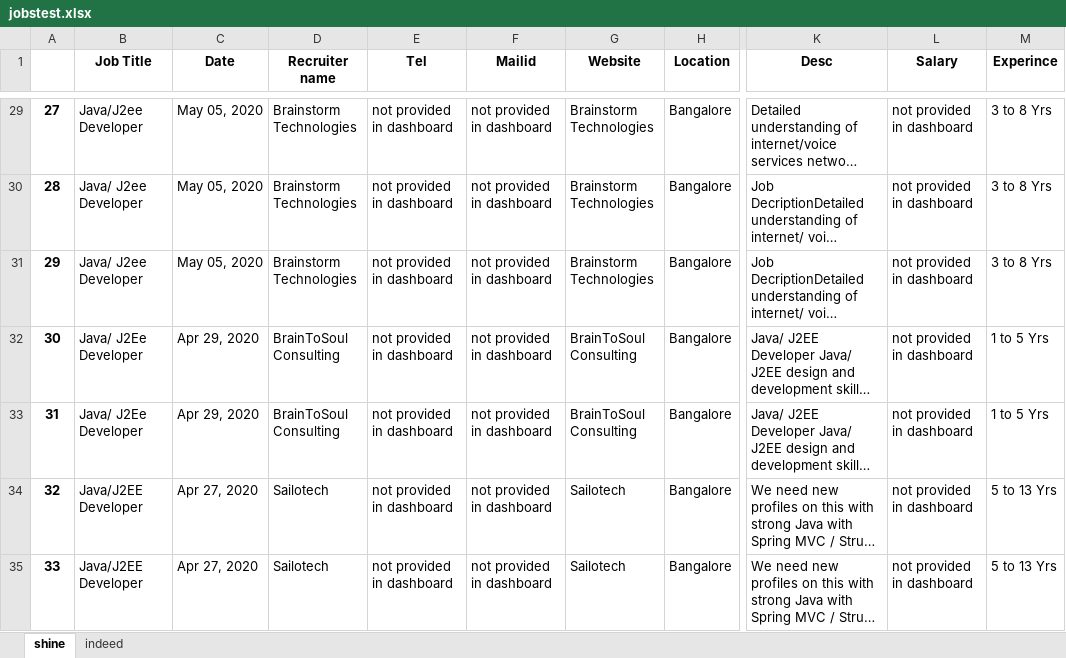
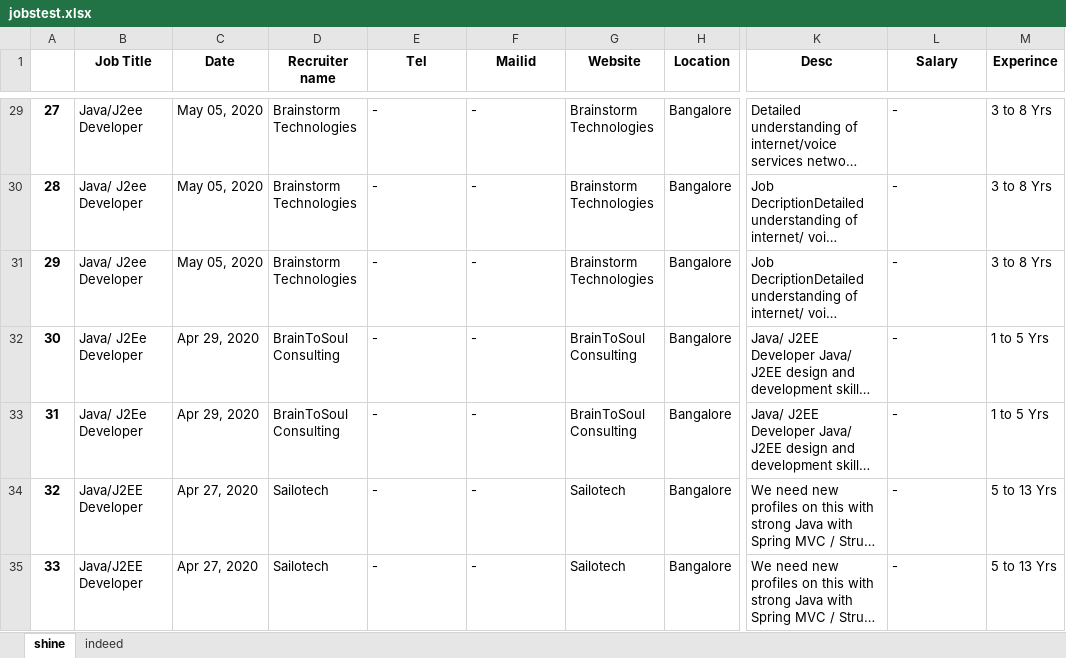
Before and after one commit to balajibetadur/Jb-Aggregator, an Excel workbook: jobstest.xlsx, sheet shine, drawn as a sheet; only a part is shown, gaps mark what is left out; long unchanged cells end in …; values as stored, in another font and other column widths than the file's, no borders; the diff covers the shown part only; the diff names each change by its address in the sheet, - before the commit and + after, or states it on an @@ line.

```diff
--- a/jobstest.xlsx (sheet shine)
+++ b/jobstest.xlsx (sheet shine)
-E29:E35 (Tel): not provided in dashboard
+E29:E35 (Tel): -
-F29:F35 (Mailid): not provided in dashboard
+F29:F35 (Mailid): -
-L29:L35 (Salary): not provided in dashboard
+L29:L35 (Salary): -
```
Also changed, not shown: 111 edited cells elsewhere in this sheet, sheet indeed, 2 other files.
